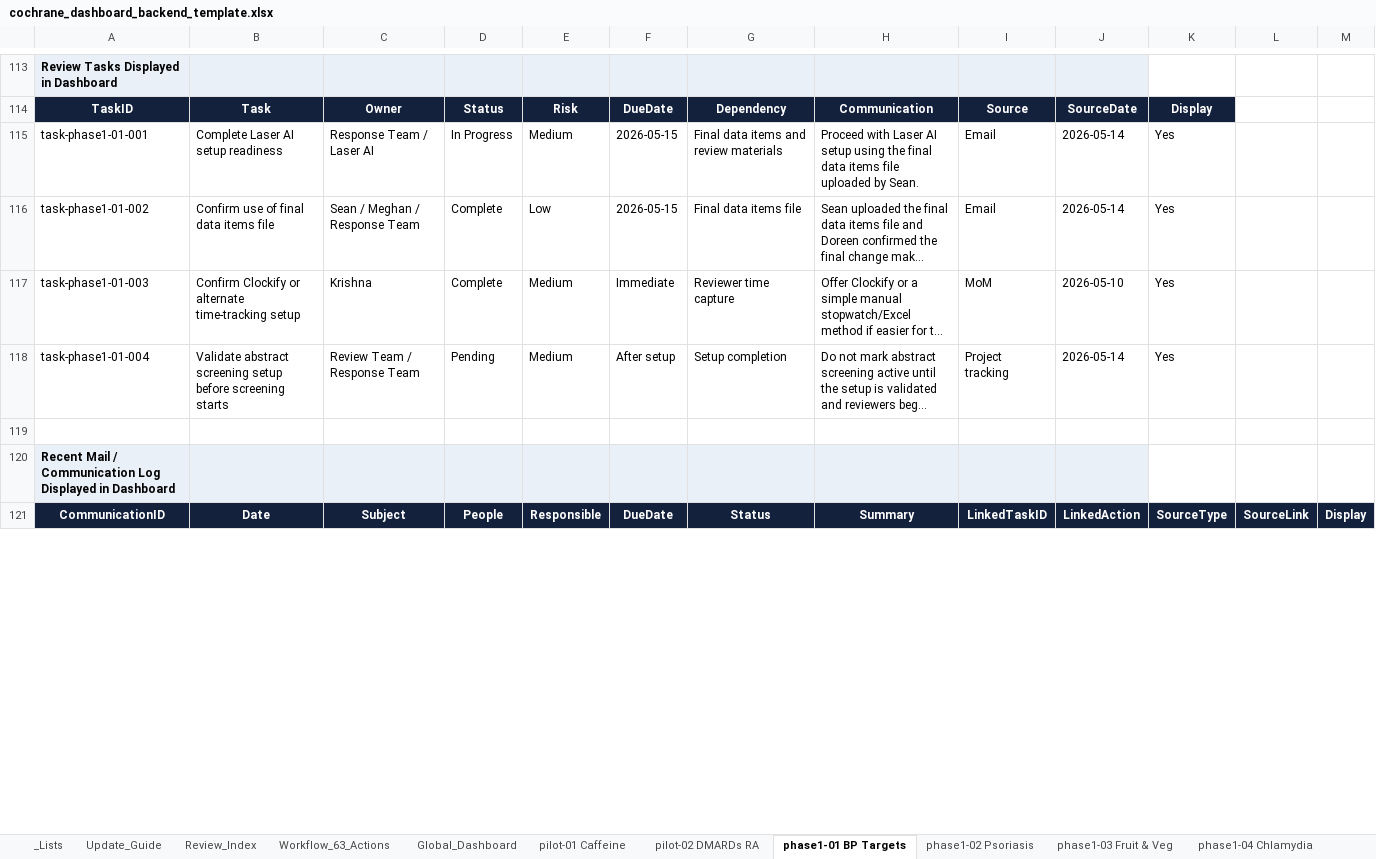
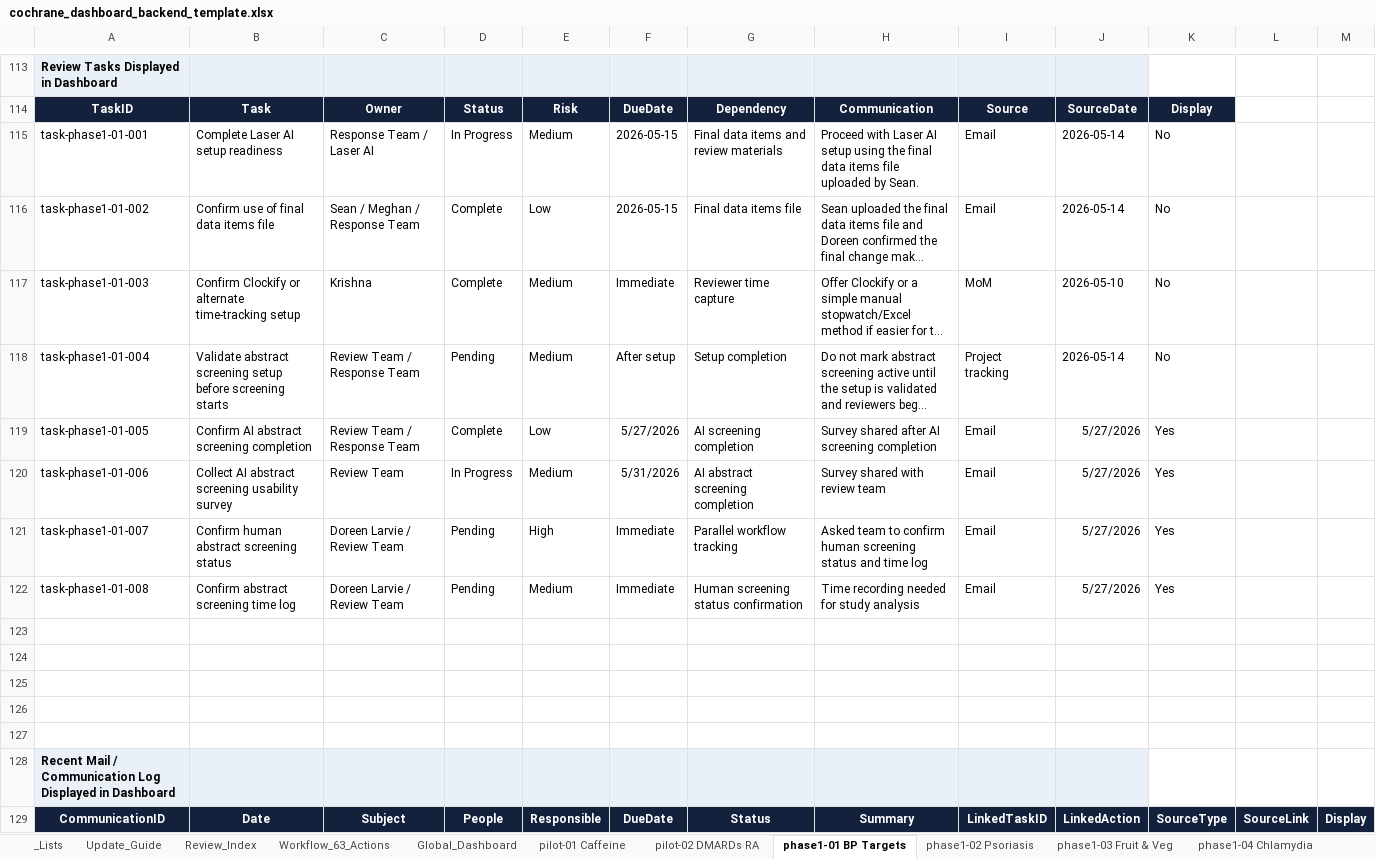
Before and after one commit to pkrishnakishore/Cochrane, an Excel workbook: AI-Platform-Study/dashboard/cochrane_dashboard_backend_template.xlsx, sheet phase1-01 BP Targets, drawn as a sheet; only a part is shown, gaps mark what is left out; long unchanged cells end in …; values as stored, in another font and other column widths than the file's, no borders; table styles not drawn; the diff covers the shown part only; the diff names each change by its address in the sheet, - before the commit and + after, or states it on an @@ line.

```diff
--- a/AI-Platform-Study/dashboard/cochrane_dashboard_backend_template.xlsx (sheet phase1-01 BP Targets)
+++ b/AI-Platform-Study/dashboard/cochrane_dashboard_backend_template.xlsx (sheet phase1-01 BP Targets)
-K115:K118: Yes
+K115:K118: No
+row 119: task-phase1-01-005 | Confirm AI abstract screening completion | Review Team / Response Team | Complete | Low | 5/27/2026 | AI screening completion | Survey shared after AI screening completion | Email | 5/27/2026 | Yes
+row 120: task-phase1-01-006 | Collect AI abstract screening usability survey | Review Team | In Progress | Medium | 5/31/2026 | AI abstract screening completion | Survey shared with review team | Email | 5/27/2026 | Yes
+row 121: task-phase1-01-007 | Confirm human abstract screening status | Doreen Larvie / Review Team | Pending | High | Immediate | Parallel workflow tracking | Asked team to confirm human screening status and time log | Email | 5/27/2026 | Yes
+row 122: task-phase1-01-008 | Confirm abstract screening time log | Doreen Larvie / Review Team | Pending | Medium | Immediate | Human screening status confirmation | Time recording needed for study analysis | Email | 5/27/2026 | Yes
+row 123: (empty)
+row 124: (empty)
+row 125: (empty)
+row 126: (empty)
```
Also changed, not shown: 11 added rows, 1 removed row, 5 edited cells and row numbers in column A elsewhere in this sheet, sheet phase1-03 Fruit & Veg, sheet phase1-02 Psoriasis, sheet New_Reviews, other sheet tabs, 4 other files.
